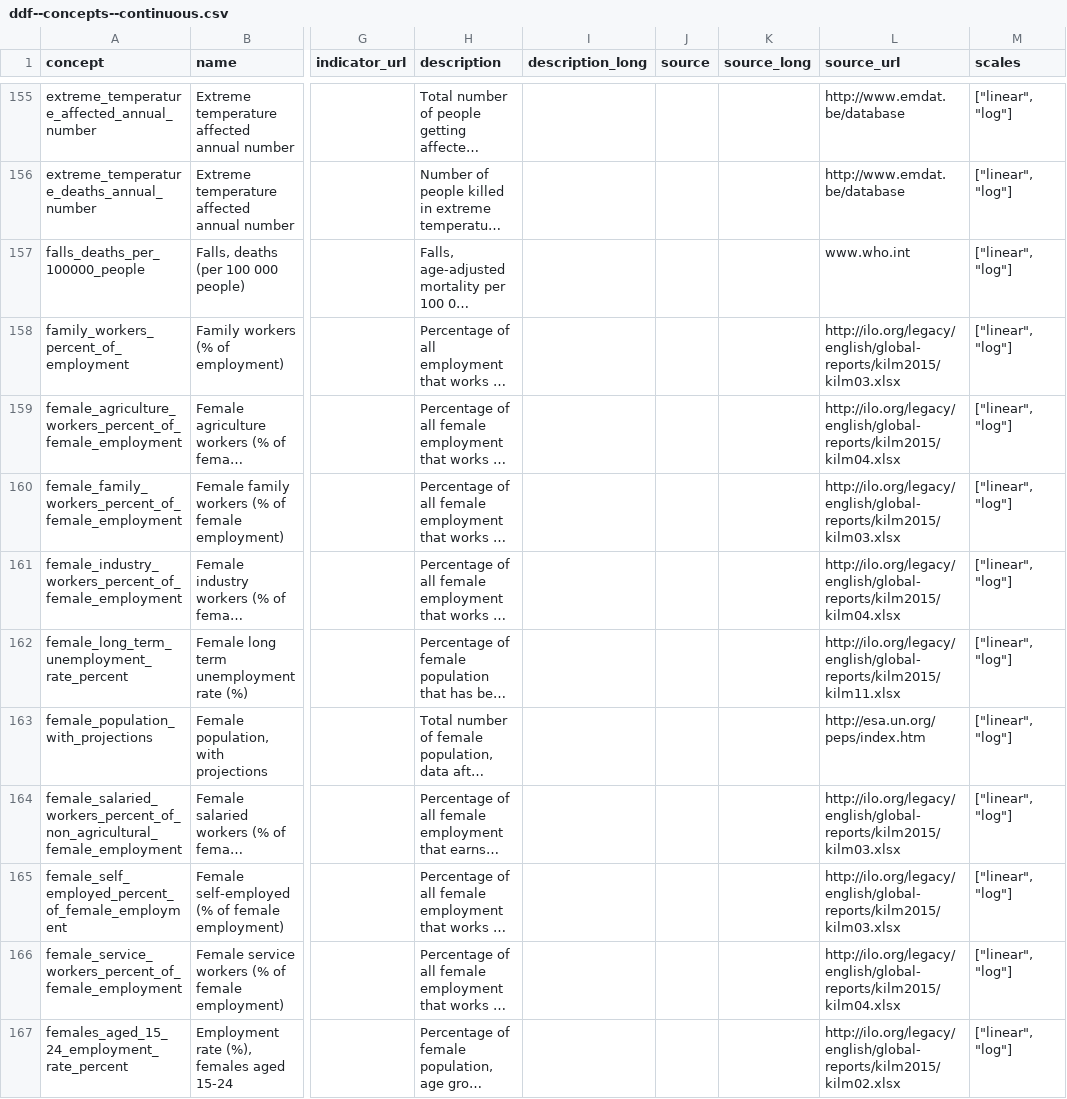
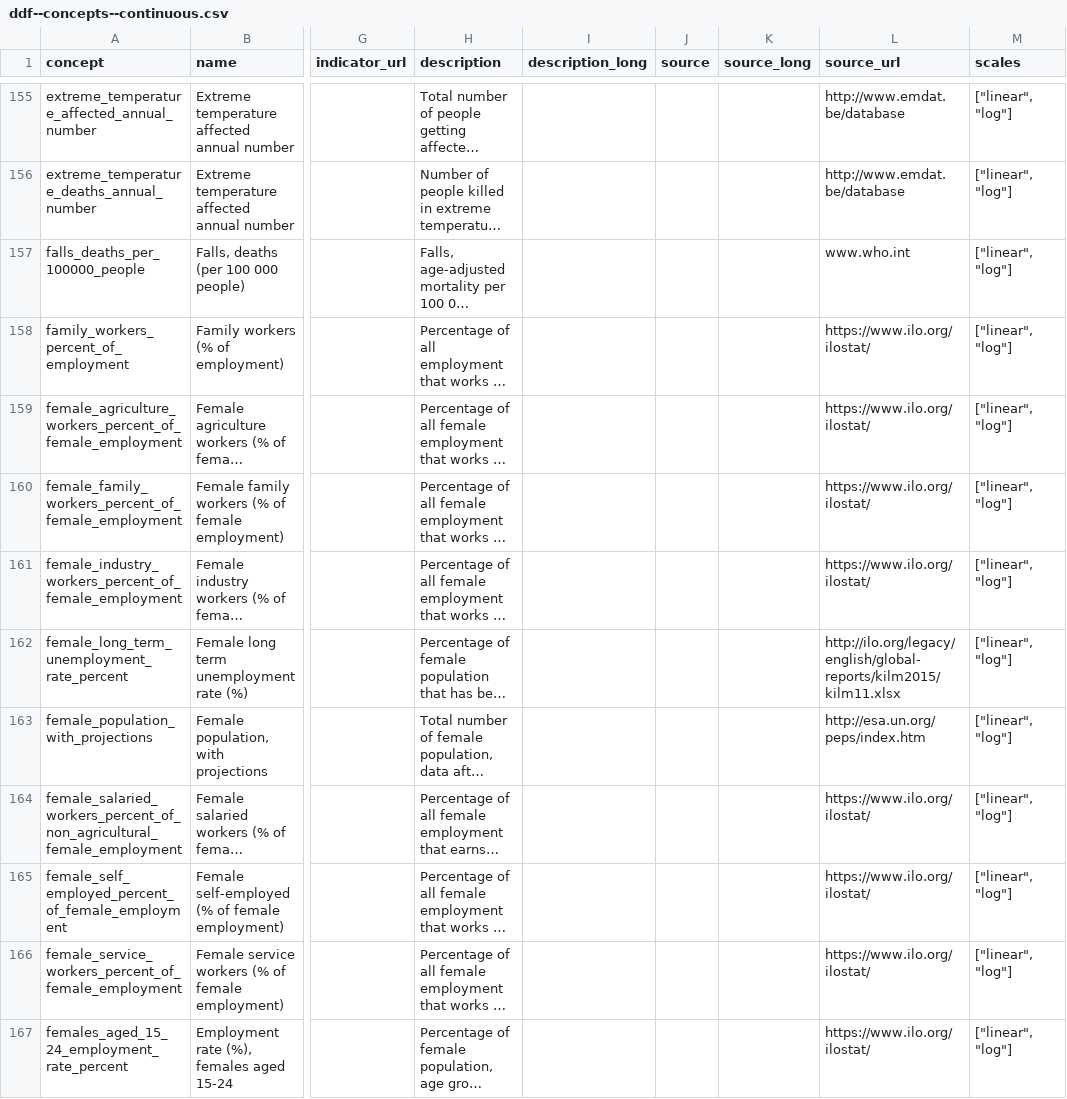
Before and after one commit to open-numbers/ddf--gapminder--ontology, a CSV file: ddf--concepts--continuous.csv, drawn as a sheet; only a part is shown, gaps mark what is left out; long unchanged cells end in …; the diff covers the shown part only; the diff names each change by its address in the sheet, - before the commit and + after, or states it on an @@ line.

Commit message:
Update ILO sourcelinks and fix description for mismatch in gdp per employee/hour
see https://github.com/open-numbers/ddf--gapminder--systema_globalis/issues/65

```diff
--- a/ddf--concepts--continuous.csv
+++ b/ddf--concepts--continuous.csv
-L158 (source_url): http://ilo.org/legacy/english/global-reports/kilm2015/kilm03.xlsx
+L158 (source_url): https://www.ilo.org/ilostat/
-L159 (source_url): http://ilo.org/legacy/english/global-reports/kilm2015/kilm04.xlsx
+L159 (source_url): https://www.ilo.org/ilostat/
-L160 (source_url): http://ilo.org/legacy/english/global-reports/kilm2015/kilm03.xlsx
+L160 (source_url): https://www.ilo.org/ilostat/
-L161 (source_url): http://ilo.org/legacy/english/global-reports/kilm2015/kilm04.xlsx
+L161 (source_url): https://www.ilo.org/ilostat/
-L164:L165 (source_url): http://ilo.org/legacy/english/global-reports/kilm2015/kilm03.xlsx
+L164:L165 (source_url): https://www.ilo.org/ilostat/
-L166 (source_url): http://ilo.org/legacy/english/global-reports/kilm2015/kilm04.xlsx
+L166 (source_url): https://www.ilo.org/ilostat/
-L167 (source_url): http://ilo.org/legacy/english/global-reports/kilm2015/kilm02.xlsx
+L167 (source_url): https://www.ilo.org/ilostat/
```
Also changed, not shown: 48 edited cells elsewhere in this file.
